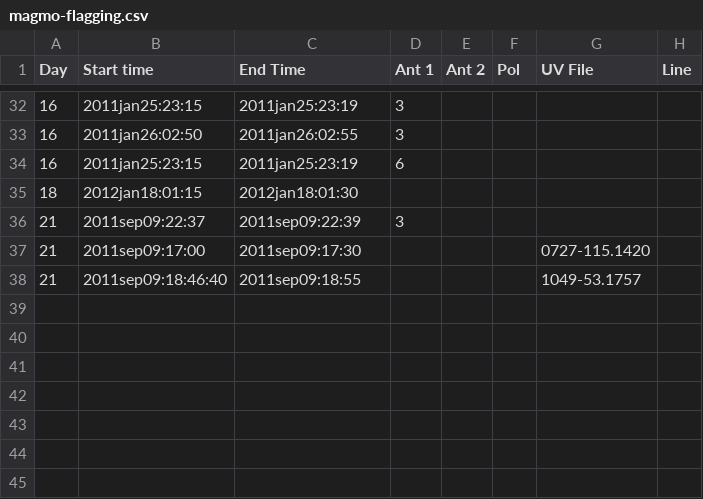
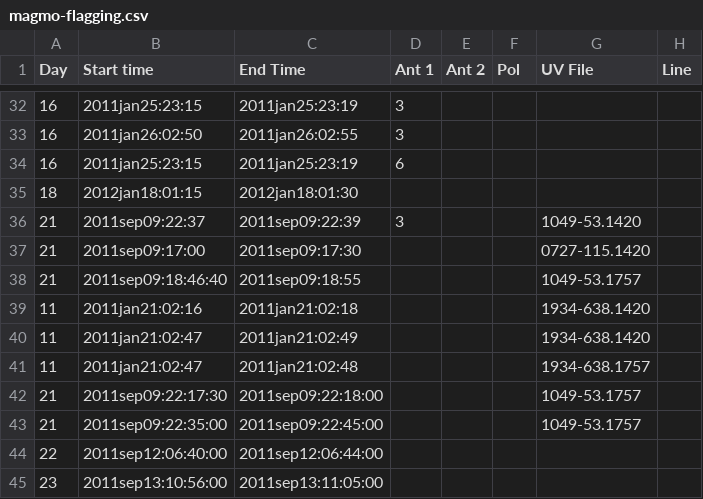
Before and after one commit to jd-au/magmo-HI, a CSV file: magmo-flagging.csv, drawn as a sheet; only a part is shown, gaps mark what is left out.

Commit message:
Add extra flagging of calibrators in days 11 and 21 Initial bandpass flagging for days 22 and 23

```diff
--- a/magmo-flagging.csv
+++ b/magmo-flagging.csv
@@ -35,4 +35,11 @@ Day,Start time,End Time,Ant 1,Ant 2,Pol,UV File,Line
 18,2012jan18:01:15,2012jan18:01:30,,,,,
-21,2011sep09:22:37,2011sep09:22:39,3,,,,
+21,2011sep09:22:37,2011sep09:22:39,3,,,1049-53.1420,
 21,2011sep09:17:00,2011sep09:17:30,,,,0727-115.1420,
 21,2011sep09:18:46:40,2011sep09:18:55,,,,1049-53.1757,
+11,2011jan21:02:16,2011jan21:02:18,,,,1934-638.1420,
+11,2011jan21:02:47,2011jan21:02:49,,,,1934-638.1420,
+11,2011jan21:02:47,2011jan21:02:48,,,,1934-638.1757,
+21,2011sep09:22:17:30,2011sep09:22:18:00,,,,1049-53.1757,
+21,2011sep09:22:35:00,2011sep09:22:45:00,,,,1049-53.1757,
+22,2011sep12:06:40:00,2011sep12:06:44:00,,,,,
+23,2011sep13:10:56:00,2011sep13:11:05:00,,,,,
```
